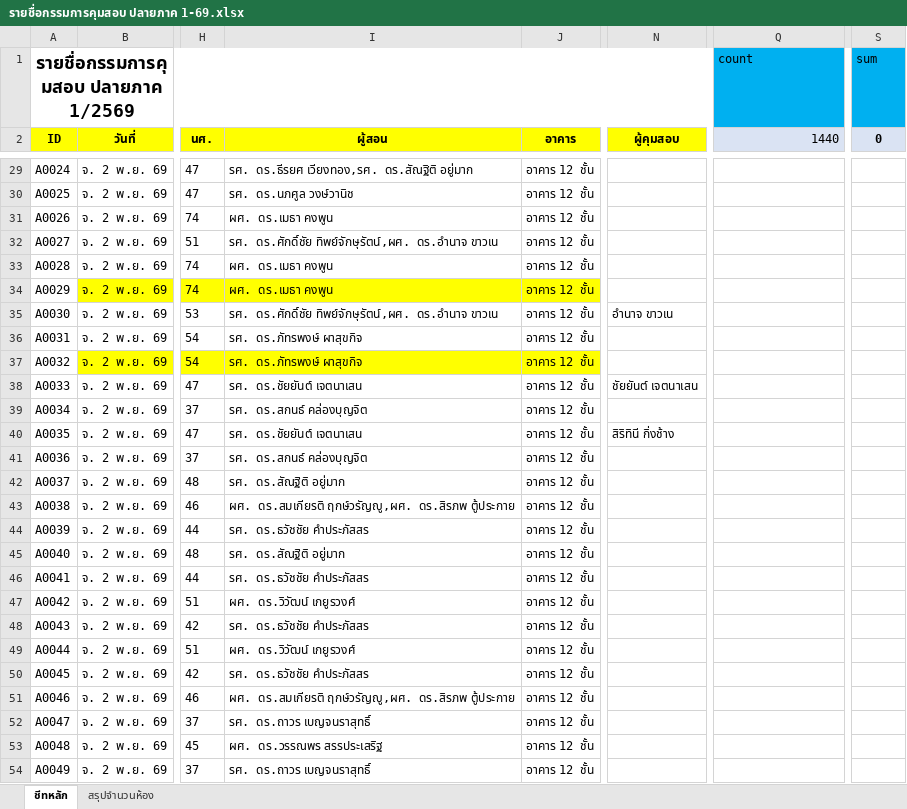
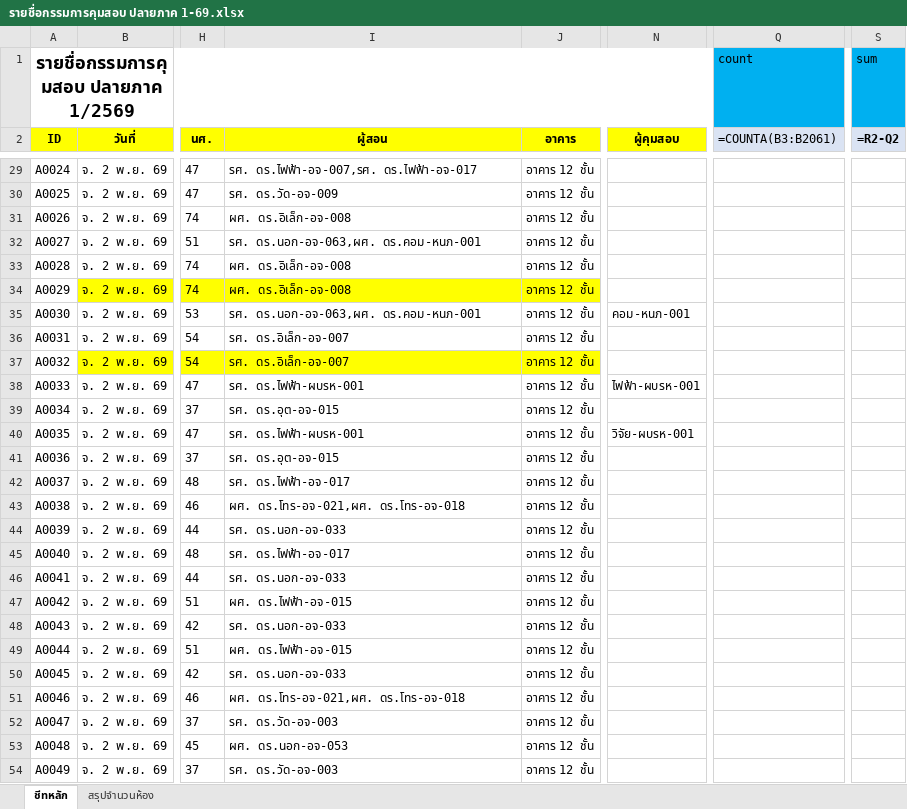
Before and after one commit to Rathachai/KMITL-Eng-Exam-Staff, an Excel workbook: exam-data/รายชื่อกรรมการคุมสอบ ปลายภาค 1-69.xlsx, sheet ชีทหลัก, drawn as a sheet; only a part is shown, gaps mark what is left out; values as stored, in another font and other column widths than the file's, no borders; formulas without a stored value are shown as written; conditional formats not drawn; the diff covers the shown part only; the diff names each change by its address in the sheet, - before the commit and + after, or states it on an @@ line.

```diff
--- a/exam-data/รายชื่อกรรมการคุมสอบ ปลายภาค 1-69.xlsx (sheet ชีทหลัก)
+++ b/exam-data/รายชื่อกรรมการคุมสอบ ปลายภาค 1-69.xlsx (sheet ชีทหลัก)
-Q2: 1440
+Q2: =COUNTA(B3:B2061)
-S2: 0
+S2: =R2-Q2
-I29 (ผู้สอน): รศ. ดร.ธีรยศ เวียงทอง,รศ. ดร.สัณฐิติ อยู่มาก
+I29 (ผู้สอน): รศ. ดร.ไฟฟ้า-อจ-007,รศ. ดร.ไฟฟ้า-อจ-017
-I30 (ผู้สอน): รศ. ดร.นภศูล วงษ์วานิช
+I30 (ผู้สอน): รศ. ดร.วัด-อจ-009
-I31 (ผู้สอน): ผศ. ดร.เมธา คงพูน
+I31 (ผู้สอน): ผศ. ดร.อิเล็ก-อจ-008
-I32 (ผู้สอน): รศ. ดร.ศักดิ์ชัย ทิพย์จักษุรัตน์,ผศ. ดร.อำนาจ ขาวเน
+I32 (ผู้สอน): รศ. ดร.นอก-อจ-063,ผศ. ดร.คอม-หนภ-001
-I33:I34 (ผู้สอน): ผศ. ดร.เมธา คงพูน
+I33:I34 (ผู้สอน): ผศ. ดร.อิเล็ก-อจ-008
-I35 (ผู้สอน): รศ. ดร.ศักดิ์ชัย ทิพย์จักษุรัตน์,ผศ. ดร.อำนาจ ขาวเน
+I35 (ผู้สอน): รศ. ดร.นอก-อจ-063,ผศ. ดร.คอม-หนภ-001
-N35 (ผู้คุมสอบ): อำนาจ ขาวเน
+N35 (ผู้คุมสอบ): คอม-หนภ-001
-I36:I37 (ผู้สอน): รศ. ดร.ภัทรพงษ์ ผาสุขกิจ
+I36:I37 (ผู้สอน): รศ. ดร.อิเล็ก-อจ-007
-I38 (ผู้สอน): รศ. ดร.ชัยยันต์ เจตนาเสน
+I38 (ผู้สอน): รศ. ดร.ไฟฟ้า-ผบรห-001
-N38 (ผู้คุมสอบ): ชัยยันต์ เจตนาเสน
+N38 (ผู้คุมสอบ): ไฟฟ้า-ผบรห-001
-I39 (ผู้สอน): รศ. ดร.สกนธ์ คล่องบุญจิต
+I39 (ผู้สอน): รศ. ดร.อุต-อจ-015
-I40 (ผู้สอน): รศ. ดร.ชัยยันต์ เจตนาเสน
+I40 (ผู้สอน): รศ. ดร.ไฟฟ้า-ผบรห-001
-N40 (ผู้คุมสอบ): สิริทินี กิ่งช้าง
+N40 (ผู้คุมสอบ): วิจัย-ผบรห-001
-I41 (ผู้สอน): รศ. ดร.สกนธ์ คล่องบุญจิต
+I41 (ผู้สอน): รศ. ดร.อุต-อจ-015
-I42 (ผู้สอน): รศ. ดร.สัณฐิติ อยู่มาก
+I42 (ผู้สอน): รศ. ดร.ไฟฟ้า-อจ-017
-I43 (ผู้สอน): ผศ. ดร.สมเกียรติ ฤกษ์วรัญญู,ผศ. ดร.สิรภพ ตู้ประกาย
+I43 (ผู้สอน): ผศ. ดร.โทร-อจ-021,ผศ. ดร.โทร-อจ-018
-I44 (ผู้สอน): รศ. ดร.ธวัชชัย คำประภัสสร
+I44 (ผู้สอน): รศ. ดร.นอก-อจ-033
-I45 (ผู้สอน): รศ. ดร.สัณฐิติ อยู่มาก
+I45 (ผู้สอน): รศ. ดร.ไฟฟ้า-อจ-017
-I46 (ผู้สอน): รศ. ดร.ธวัชชัย คำประภัสสร
+I46 (ผู้สอน): รศ. ดร.นอก-อจ-033
-I47 (ผู้สอน): ผศ. ดร.วิวัฒน์ เกยูรวงศ์
+I47 (ผู้สอน): ผศ. ดร.ไฟฟ้า-อจ-015
-I48 (ผู้สอน): รศ. ดร.ธวัชชัย คำประภัสสร
+I48 (ผู้สอน): รศ. ดร.นอก-อจ-033
-I49 (ผู้สอน): ผศ. ดร.วิวัฒน์ เกยูรวงศ์
+I49 (ผู้สอน): ผศ. ดร.ไฟฟ้า-อจ-015
-I50 (ผู้สอน): รศ. ดร.ธวัชชัย คำประภัสสร
+I50 (ผู้สอน): รศ. ดร.นอก-อจ-033
-I51 (ผู้สอน): ผศ. ดร.สมเกียรติ ฤกษ์วรัญญู,ผศ. ดร.สิรภพ ตู้ประกาย
+I51 (ผู้สอน): ผศ. ดร.โทร-อจ-021,ผศ. ดร.โทร-อจ-018
-I52 (ผู้สอน): รศ. ดร.ถาวร เบญจนราสุทธิ์
+I52 (ผู้สอน): รศ. ดร.วัด-อจ-003
-I53 (ผู้สอน): ผศ. ดร.วรรณพร สรรประเสริฐ
+I53 (ผู้สอน): ผศ. ดร.นอก-อจ-053
-I54 (ผู้สอน): รศ. ดร.ถาวร เบญจนราสุทธิ์
+I54 (ผู้สอน): รศ. ดร.วัด-อจ-003
```
Also changed, not shown: 1498 edited cells elsewhere in this sheet, sheet สรุปจำนวนห้อง, exam-data/Exam-Master-Table.xlsx, 2 other files.
